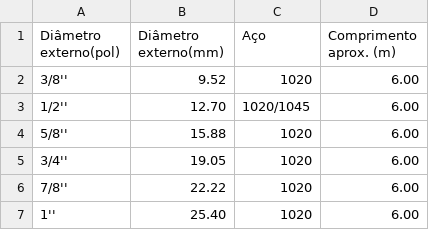
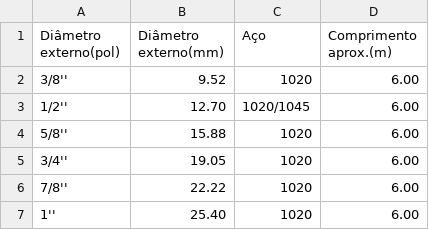
Before and after one commit to hideki-abe/grupoyamada, a CSV file: src/assets/csv/ferrosmecanicos.csv, drawn as a sheet; only a part is shown.

```diff
--- a/src/assets/csv/ferrosmecanicos.csv
+++ b/src/assets/csv/ferrosmecanicos.csv
@@ -1,2 +1,2 @@
-Diâmetro externo(pol),Diâmetro externo(mm),Aço,Comprimento aprox. (m)
+Diâmetro externo(pol),Diâmetro externo(mm),Aço,Comprimento aprox.(m)
 3/8'',9.52,1020,6.00
```
Also changed, not shown: 2 other files.
